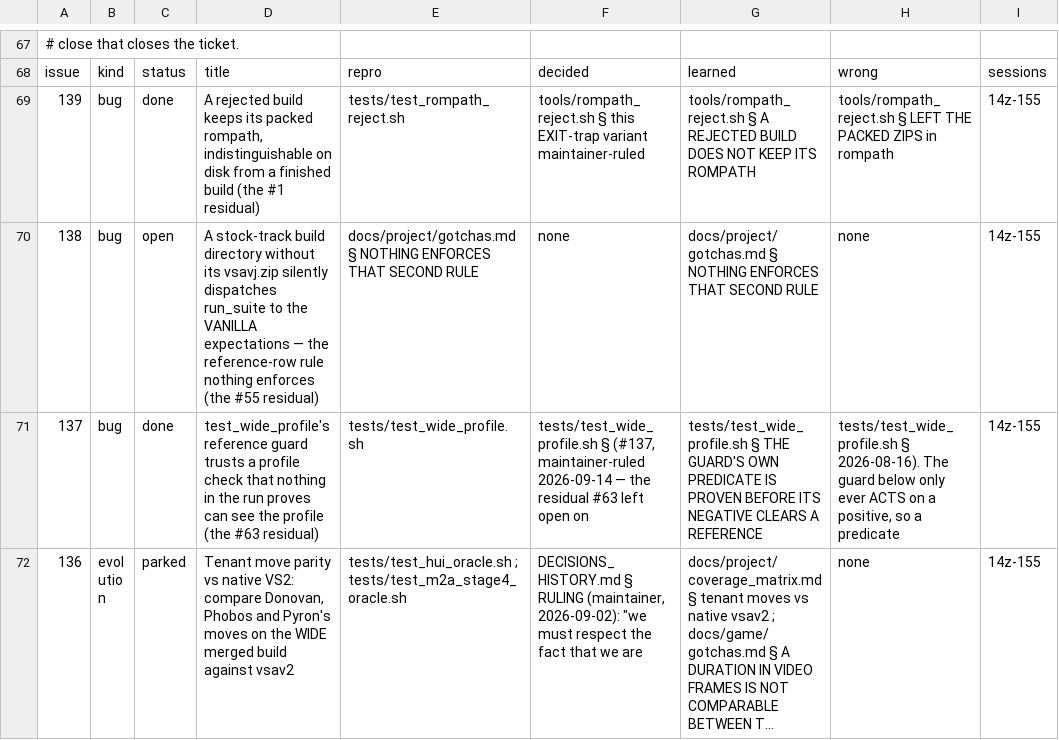
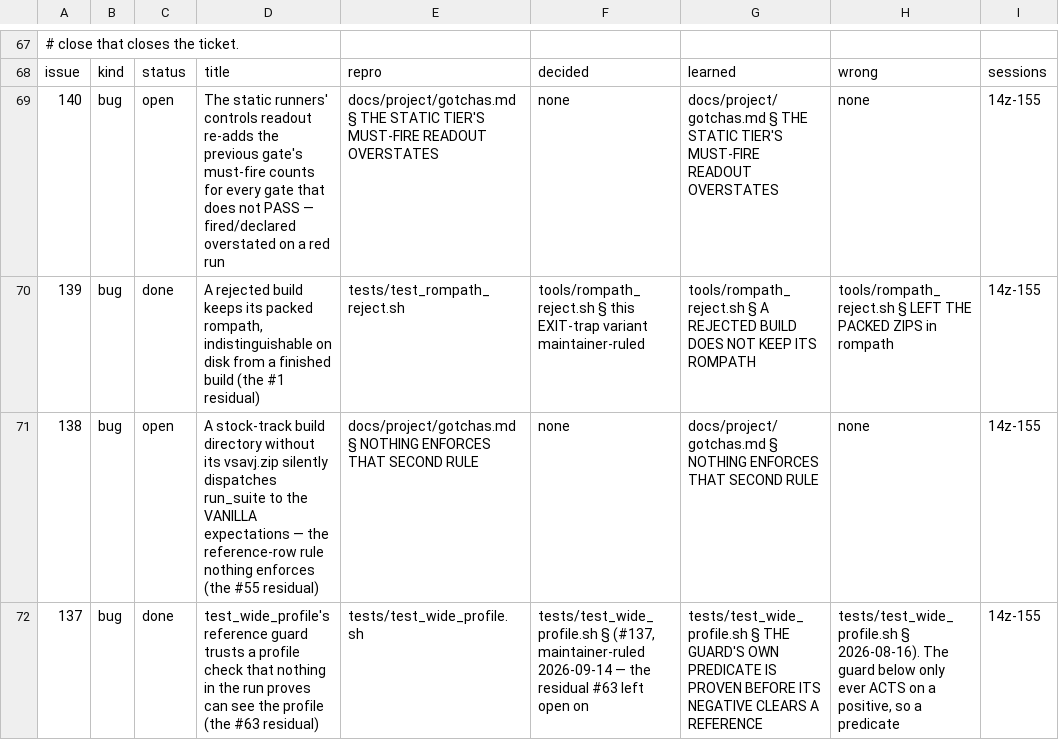
Before and after one commit to DefinitelyFrenchName/VampireSaved, a TSV file: docs/project/tickets.tsv, drawn as a sheet; only a part is shown, gaps mark what is left out; the shorter side is filled out with more unchanged rows; long unchanged cells end in …; the diff names each change by its address in the sheet, - before the commit and + after, or states it on an @@ line.

```diff
--- a/docs/project/tickets.tsv
+++ b/docs/project/tickets.tsv
+row 69: 140 | bug | open | The static runners' controls readout re-adds the previous gate's must-fire counts for every gate that does not PASS — fired/declared overstated on a red run | docs/project/gotchas.md § THE STATIC TIER'S MUST-FIRE READOUT OVERSTATES | none | docs/project/gotchas.md § THE STATIC TIER'S MUST-FIRE READOUT OVERSTATES | none | 14z-155
```
Also changed, not shown: docs/project/tickets_github.tsv, 3 other files.
